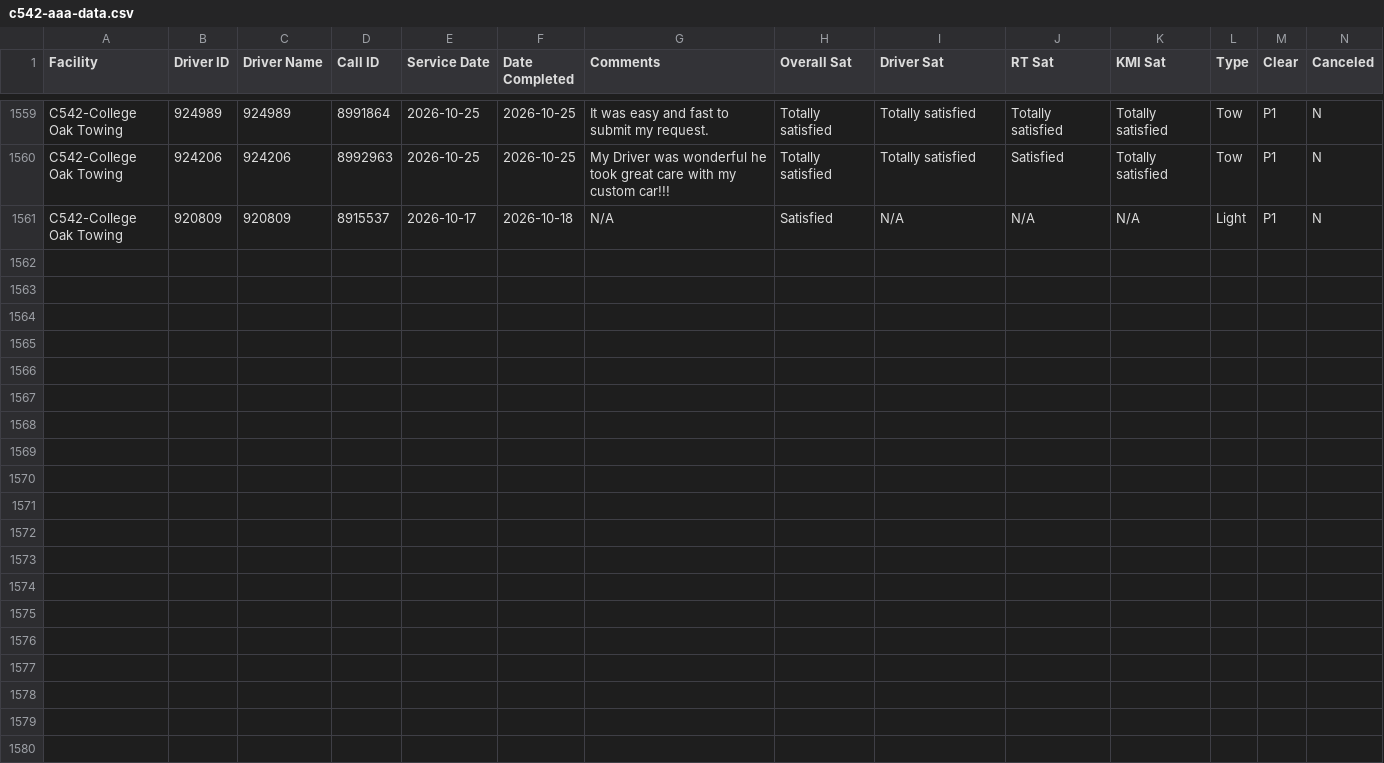
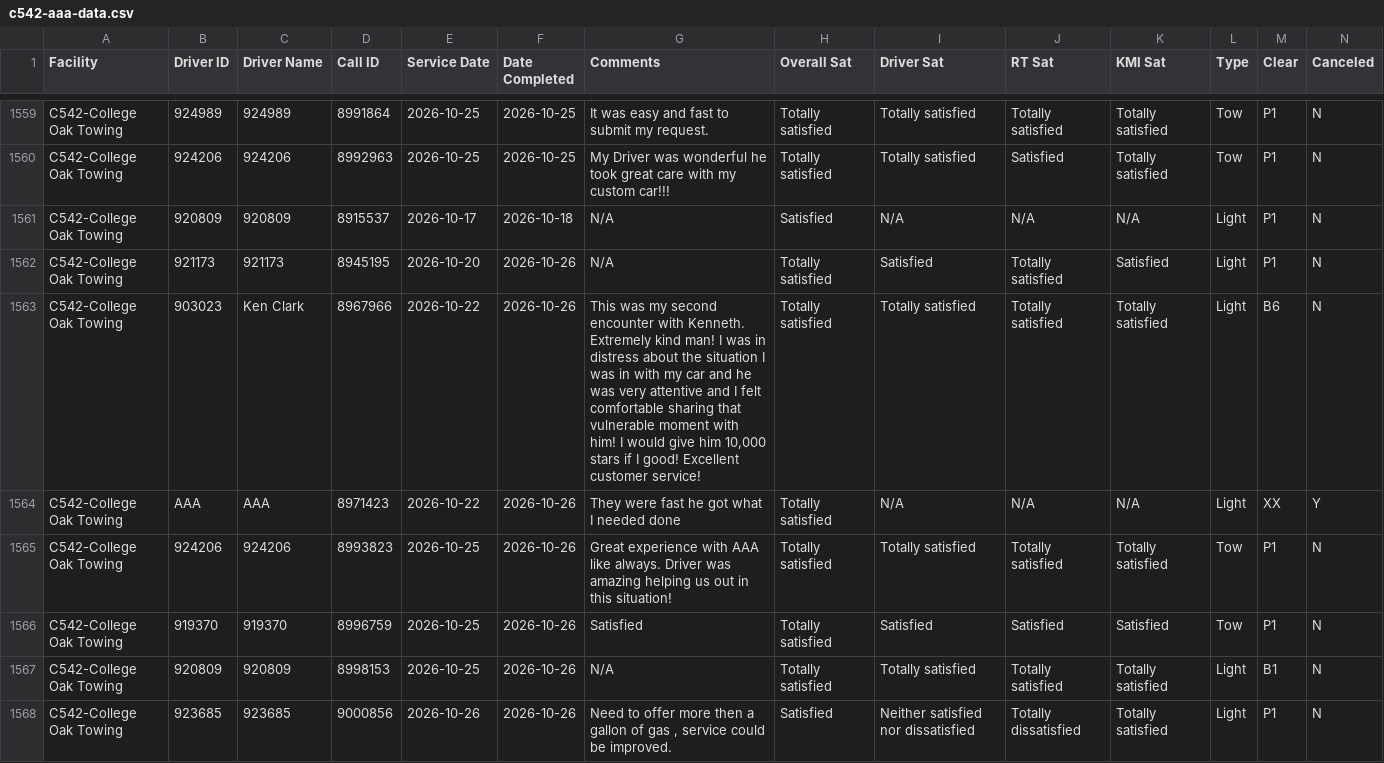
Before and after one commit to sbanks79/firstlineforryder, a CSV file: c542-aaa-data.csv, drawn as a sheet; only a part is shown, gaps mark what is left out; rows hold the shown columns only; the diff names each change by its address in the sheet, - before the commit and + after, or states it on an @@ line.

```diff
--- a/c542-aaa-data.csv
+++ b/c542-aaa-data.csv
+row 1562: C542-College Oak Towing | 921173 | 921173 | 8945195 | 2026-10-20 | 2026-10-26 | N/A | Totally satisfied | Satisfied | Totally satisfied | Satisfied | Light | P1 | N
+row 1563: C542-College Oak Towing | 903023 | Ken Clark | 8967966 | 2026-10-22 | 2026-10-26 | This was my second encounter with Kenneth. Extremely kind man! I was in distress about the situation I was in with my car and he was very attentive and I felt comfortable sharing that vulnerable moment with him! I would give him 10,000 stars if I good! Excellent customer service! | Totally satisfied | Totally satisfied | Totally satisfied | Totally satisfied | Light | B6 | N
+row 1564: C542-College Oak Towing | AAA | AAA | 8971423 | 2026-10-22 | 2026-10-26 | They were fast he got what I needed done | Totally satisfied | N/A | N/A | N/A | Light | XX | Y
+row 1565: C542-College Oak Towing | 924206 | 924206 | 8993823 | 2026-10-25 | 2026-10-26 | Great experience with AAA like always. Driver was amazing helping us out in this situation! | Totally satisfied | Totally satisfied | Totally satisfied | Totally satisfied | Tow | P1 | N
+row 1566: C542-College Oak Towing | 919370 | 919370 | 8996759 | 2026-10-25 | 2026-10-26 | Satisfied | Totally satisfied | Satisfied | Satisfied | Satisfied | Tow | P1 | N
+row 1567: C542-College Oak Towing | 920809 | 920809 | 8998153 | 2026-10-25 | 2026-10-26 | N/A | Totally satisfied | Totally satisfied | Totally satisfied | Totally satisfied | Light | B1 | N
+row 1568: C542-College Oak Towing | 923685 | 923685 | 9000856 | 2026-10-26 | 2026-10-26 | Need to offer more then a gallon of gas , service could be improved. | Satisfied | Neither satisfied nor dissatisfied | Totally dissatisfied | Totally satisfied | Light | P1 | N
```
Also changed, not shown: c187-aaa-data.csv, c510-aaa-data.csv, 1 other file.
